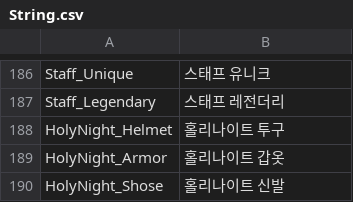
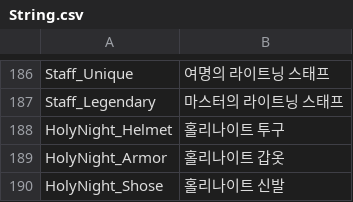
Before and after one commit to qkrkwl6666/TangTangHuru, a CSV file: Assets/08.DataTable/String.csv, drawn as a sheet; only a part is shown, gaps mark what is left out; the diff covers the shown part only; the diff names each change by its address in the sheet, - before the commit and + after, or states it on an @@ line.

```diff
--- a/Assets/08.DataTable/String.csv
+++ b/Assets/08.DataTable/String.csv
-B186: 스태프 유니크
+B186: 여명의 라이트닝 스태프
-B187: 스태프 레전더리
+B187: 마스터의 라이트닝 스태프
```
Also changed, not shown: 28 edited cells elsewhere in this file, 2 other files.
